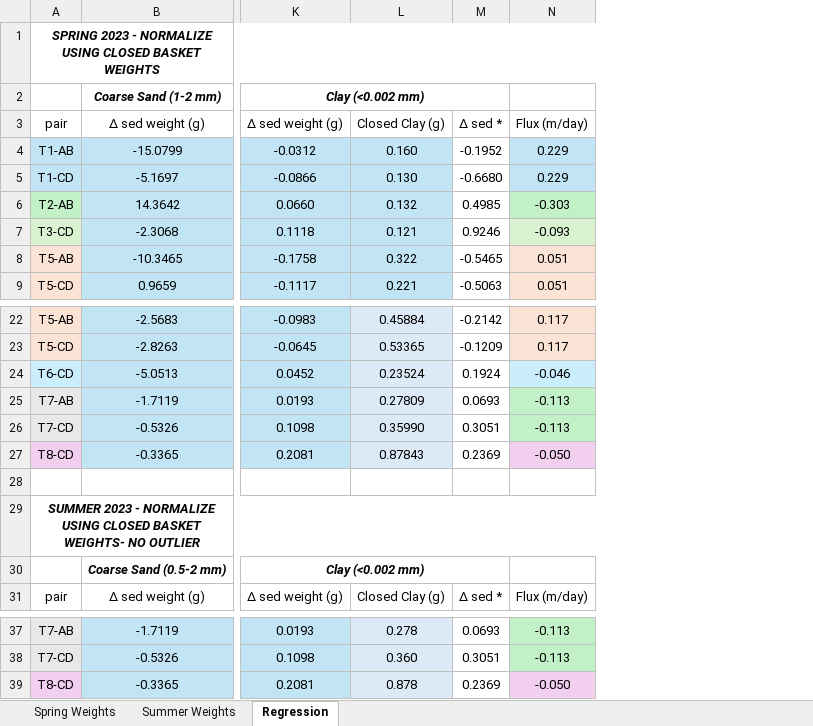
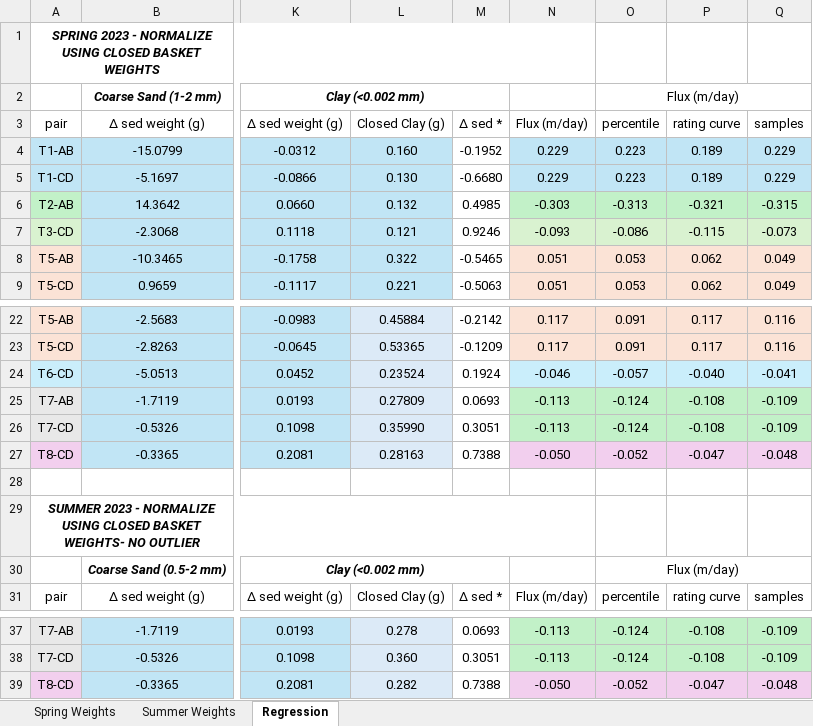
Before and after one commit to nicole-hucke/La_Jara, an Excel workbook: GSD/baskets_new_sizes/basketGSD_hypflux_CS1mm.xlsx, sheet Regression, drawn as a sheet; only a part is shown, gaps mark what is left out; values as stored, in another font and other column widths than the file's, no borders; charts and pictures not drawn; the diff names each change by its address in the sheet, - before the commit and + after, or states it on an @@ line.

```diff
--- a/GSD/baskets_new_sizes/basketGSD_hypflux_CS1mm.xlsx (sheet Regression)
+++ b/GSD/baskets_new_sizes/basketGSD_hypflux_CS1mm.xlsx (sheet Regression)
+column O, rows 2-9: Flux (m/day) | percentile | 0.223 | 0.223 | -0.313 | -0.086 | 0.053 | 0.053; rows 22-31: 0.091 | 0.091 | -0.057 | -0.124 | -0.124 | -0.052 |  |  | Flux (m/day) | percentile; rows 37-39: -0.124 | -0.124 | -0.052
+column P, rows 3-9: rating curve | 0.189 | 0.189 | -0.321 | -0.115 | 0.062 | 0.062; rows 22-31: 0.117 | 0.117 | -0.040 | -0.108 | -0.108 | -0.047 |  |  |  | rating curve; rows 37-39: -0.108 | -0.108 | -0.047
+column Q, rows 3-9: samples | 0.229 | 0.229 | -0.315 | -0.073 | 0.049 | 0.049; rows 22-31: 0.116 | 0.116 | -0.041 | -0.109 | -0.109 | -0.048 |  |  |  | samples; rows 37-39: -0.109 | -0.109 | -0.048
-L27: 0.87843
+L27: 0.28163
-M27: 0.2369
+M27: 0.7388
-L39: 0.878
+L39: 0.282
-M39: 0.2369
+M39: 0.7388
```
Also changed, not shown: charts or pictures, GSD/baskets_new_sizes/basketGSD_hypflux_NEW_SIZES.xlsx.
